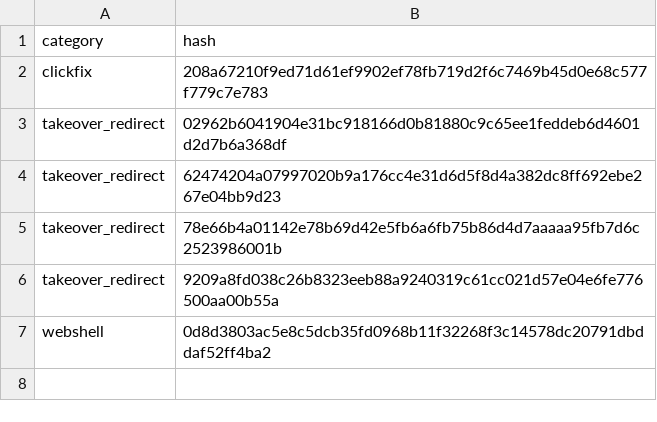
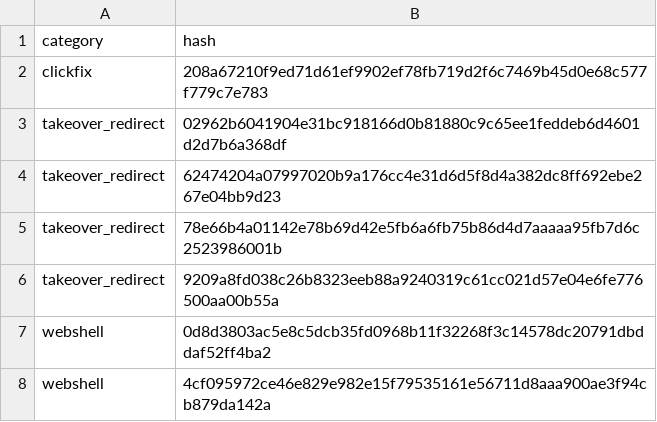
Before and after one commit to webspec/security-research, a CSV file: hashes/blake3_256/all.csv, drawn as a sheet; the diff names each change by its address in the sheet, - before the commit and + after, or states it on an @@ line.

```diff
--- a/hashes/blake3_256/all.csv
+++ b/hashes/blake3_256/all.csv
+row 8: webshell | 4cf095972ce46e829e982e15f79535161e56711d8aaa900ae3f94cb879da142a
```
Also changed, not shown: hashes/sha1/all.csv, hashes/sha256/all.csv, 11 other files.
